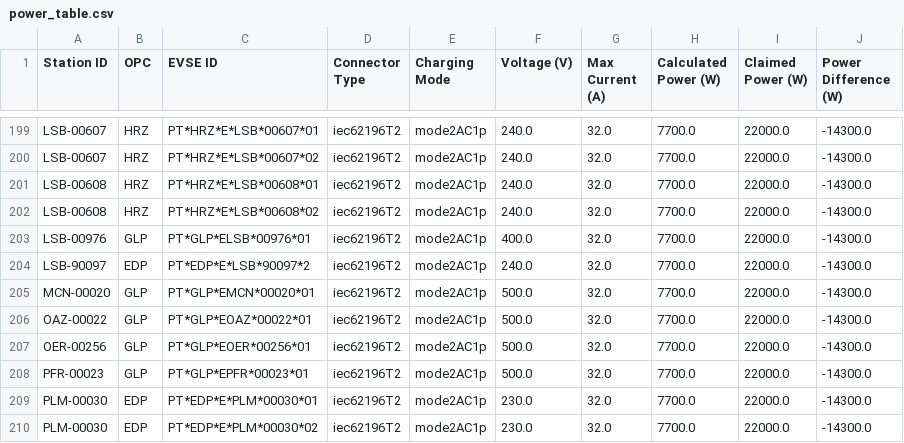
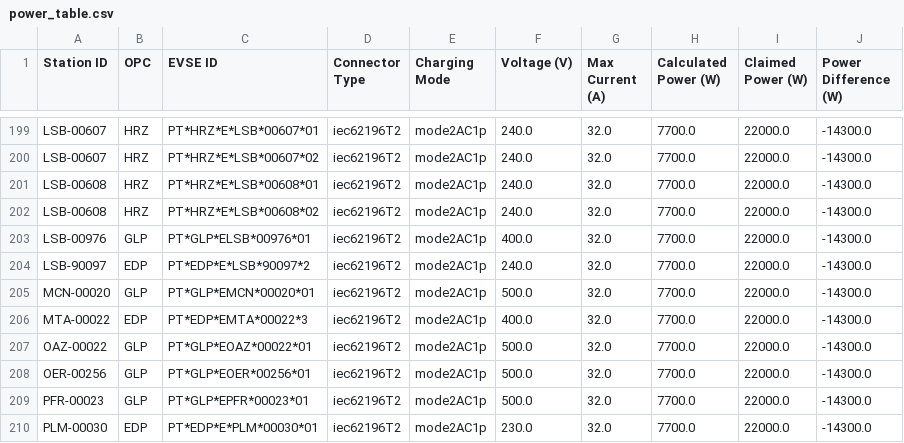
Before and after one commit to avataranedotas/get_NAP_mobie, a CSV file: power_table.csv, drawn as a sheet; only a part is shown, gaps mark what is left out; the shorter side is filled out with more unchanged rows.

```diff
--- a/power_table.csv
+++ b/power_table.csv
@@ -205,2 +205,3 @@ LSB-90097;EDP;PT*EDP*E*LSB*90097*2;iec62196T2;mode2AC1p;240.0;32.0;7700.0;22000.
 MCN-00020;GLP;PT*GLP*EMCN*00020*01;iec62196T2;mode2AC1p;500.0;32.0;7700.0;22000.0;-14300.0
+MTA-00022;EDP;PT*EDP*EMTA*00022*3;iec62196T2;mode2AC1p;400.0;32.0;7700.0;22000.0;-14300.0
 OAZ-00022;GLP;PT*GLP*EOAZ*00022*01;iec62196T2;mode2AC1p;500.0;32.0;7700.0;22000.0;-14300.0
```
Also changed, not shown: opc_counts.csv, opc_counts.tsv, 10 other files.
